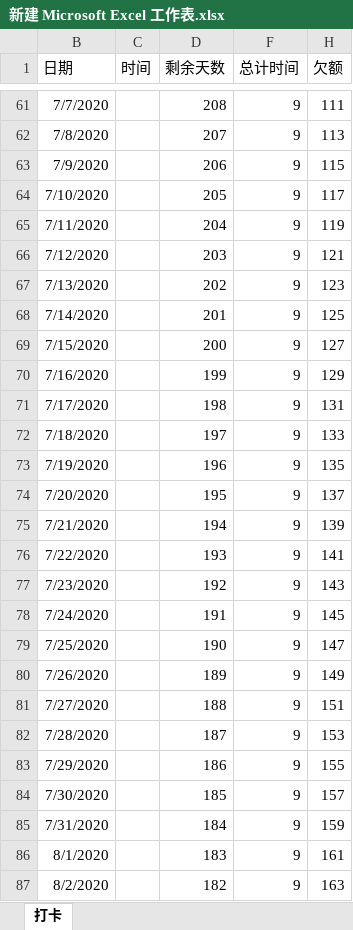
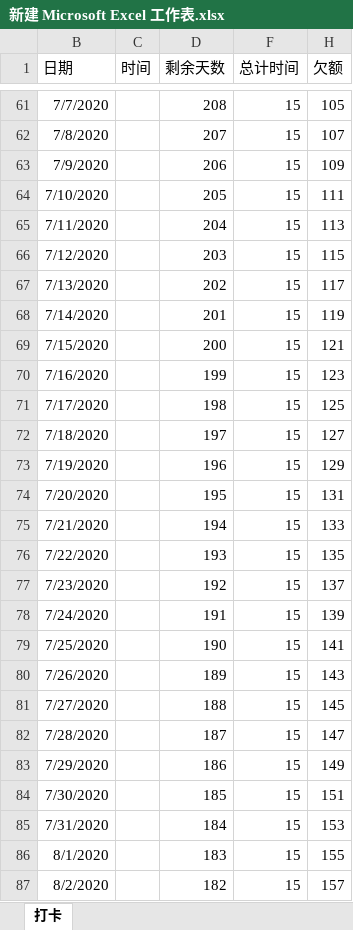
Before and after one commit to qcissl/qcissl.github.io, an Excel workbook: 新建 Microsoft Excel 工作表.xlsx, sheet 打卡, drawn as a sheet; only a part is shown, gaps mark what is left out; values as stored, in another font and other column widths than the file's, no borders; the diff covers the shown part only; the diff names each change by its address in the sheet, - before the commit and + after, or states it on an @@ line.

```diff
--- a/新建 Microsoft Excel 工作表.xlsx (sheet 打卡)
+++ b/新建 Microsoft Excel 工作表.xlsx (sheet 打卡)
-F61:F87 (总计时间): 9
+F61:F87 (总计时间): 15
-H61 (欠额): 111
+H61 (欠额): 105
-H62 (欠额): 113
+H62 (欠额): 107
-H63 (欠额): 115
+H63 (欠额): 109
-H64 (欠额): 117
+H64 (欠额): 111
-H65 (欠额): 119
+H65 (欠额): 113
-H66 (欠额): 121
+H66 (欠额): 115
-H67 (欠额): 123
+H67 (欠额): 117
-H68 (欠额): 125
+H68 (欠额): 119
-H69 (欠额): 127
+H69 (欠额): 121
-H70 (欠额): 129
+H70 (欠额): 123
-H71 (欠额): 131
+H71 (欠额): 125
-H72 (欠额): 133
+H72 (欠额): 127
-H73 (欠额): 135
+H73 (欠额): 129
-H74 (欠额): 137
+H74 (欠额): 131
-H75 (欠额): 139
+H75 (欠额): 133
-H76 (欠额): 141
+H76 (欠额): 135
-H77 (欠额): 143
+H77 (欠额): 137
-H78 (欠额): 145
+H78 (欠额): 139
-H79 (欠额): 147
+H79 (欠额): 141
-H80 (欠额): 149
+H80 (欠额): 143
-H81 (欠额): 151
+H81 (欠额): 145
-H82 (欠额): 153
+H82 (欠额): 147
-H83 (欠额): 155
+H83 (欠额): 149
-H84 (欠额): 157
+H84 (欠额): 151
-H85 (欠额): 159
+H85 (欠额): 153
-H86 (欠额): 161
+H86 (欠额): 155
-H87 (欠额): 163
+H87 (欠额): 157
```
Also changed, not shown: 477 edited cells elsewhere in this sheet, 1 other file.
